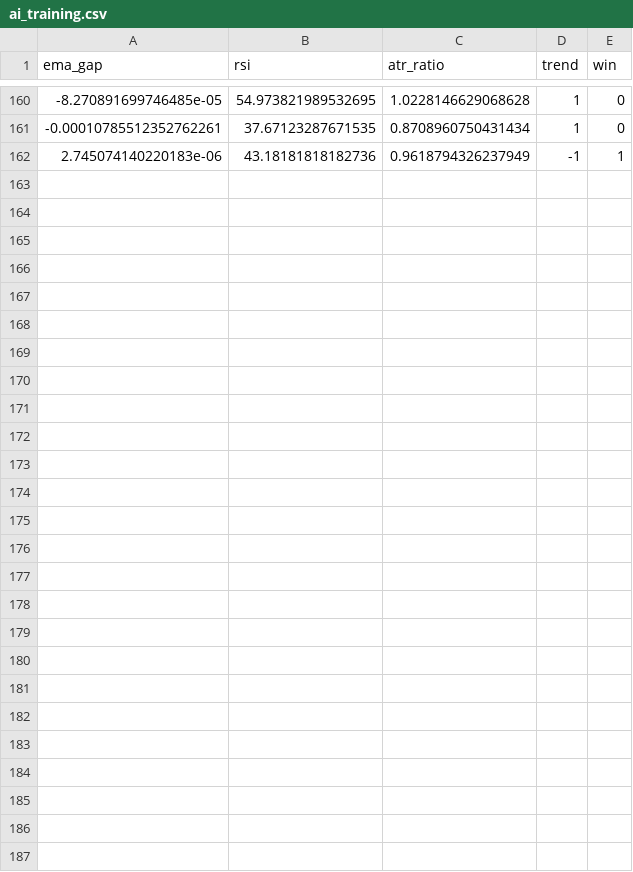
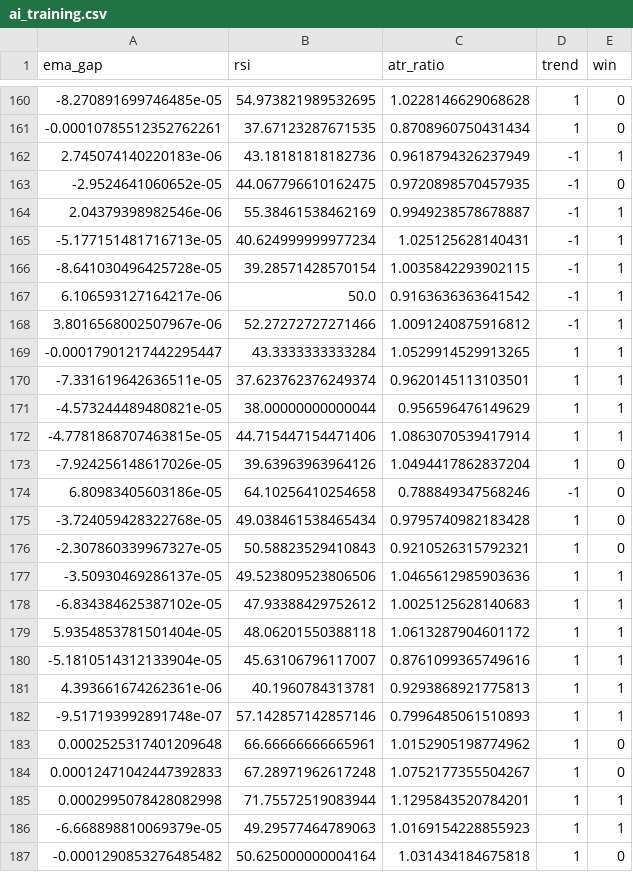
Before and after one commit to cemerttu/ian_bot, a CSV file: ai_training.csv, drawn as a sheet; only a part is shown, gaps mark what is left out; the diff names each change by its address in the sheet, - before the commit and + after, or states it on an @@ line.

```diff
--- a/ai_training.csv
+++ b/ai_training.csv
+row 163: -2.9524641060652e-05 | 44.067796610162475 | 0.9720898570457935 | -1 | 0
+row 164: 2.04379398982546e-06 | 55.38461538462169 | 0.9949238578678887 | -1 | 1
+row 165: -5.177151481716713e-05 | 40.624999999977234 | 1.025125628140431 | -1 | 1
+row 166: -8.641030496425728e-05 | 39.28571428570154 | 1.0035842293902115 | -1 | 1
+row 167: 6.106593127164217e-06 | 50.0 | 0.9163636363641542 | -1 | 1
+row 168: 3.8016568002507967e-06 | 52.27272727271466 | 1.0091240875916812 | -1 | 1
+row 169: -0.00017901217442295447 | 43.3333333333284 | 1.0529914529913265 | 1 | 1
+row 170: -7.331619642636511e-05 | 37.623762376249374 | 0.9620145113103501 | 1 | 1
+row 171: -4.573244489480821e-05 | 38.00000000000044 | 0.956596476149629 | 1 | 1
+row 172: -4.7781868707463815e-05 | 44.715447154471406 | 1.0863070539417914 | 1 | 1
+row 173: -7.924256148617026e-05 | 39.63963963964126 | 1.0494417862837204 | 1 | 0
+row 174: 6.80983405603186e-05 | 64.10256410254658 | 0.788849347568246 | -1 | 0
+row 175: -3.724059428322768e-05 | 49.038461538465434 | 0.9795740982183428 | 1 | 0
+row 176: -2.307860339967327e-05 | 50.58823529410843 | 0.9210526315792321 | 1 | 0
+row 177: -3.50930469286137e-05 | 49.523809523806506 | 1.0465612985903636 | 1 | 1
+row 178: -6.834384625387102e-05 | 47.93388429752612 | 1.0025125628140683 | 1 | 1
+row 179: 5.9354853781501404e-05 | 48.06201550388118 | 1.0613287904601172 | 1 | 1
+row 180: -5.1810514312133904e-05 | 45.63106796117007 | 0.8761099365749616 | 1 | 1
+row 181: 4.393661674262361e-06 | 40.1960784313781 | 0.9293868921775813 | 1 | 1
+row 182: -9.517193992891748e-07 | 57.142857142857146 | 0.7996485061510893 | 1 | 1
+row 183: 0.0002525317401209648 | 66.66666666665961 | 1.0152905198774962 | 1 | 0
+row 184: 0.00012471042447392833 | 67.28971962617248 | 1.0752177355504267 | 1 | 0
+row 185: 0.0002995078428082998 | 71.75572519083944 | 1.1295843520784201 | 1 | 1
+row 186: -6.668898810069379e-05 | 49.29577464789063 | 1.0169154228855923 | 1 | 1
+row 187: -0.0001290853276485482 | 50.625000000004164 | 1.031434184675818 | 1 | 0
```
Also changed, not shown: bo_trades.csv, 4 other files.
